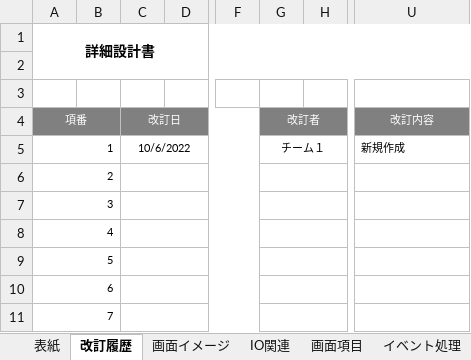
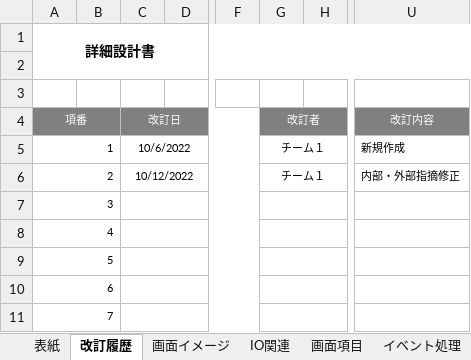
Before and after one commit to nts-ed/202210, an Excel workbook: 02_詳細設計書/01_詳細設計書/チーム1/【倉庫】入出庫情報一覧（陶 武）.xlsx, sheet 改訂履歴, drawn as a sheet; only a part is shown, gaps mark what is left out; values as stored, in another font and other column widths than the file's, no borders; the diff names each change by its address in the sheet, - before the commit and + after, or states it on an @@ line.

```diff
--- a/02_詳細設計書/01_詳細設計書/チーム1/【倉庫】入出庫情報一覧（陶 武）.xlsx (sheet 改訂履歴)
+++ b/02_詳細設計書/01_詳細設計書/チーム1/【倉庫】入出庫情報一覧（陶 武）.xlsx (sheet 改訂履歴)
-C6: (empty)
+C6: 10/12/2022
-G6: (empty)
+G6: チーム１
-U6: (empty)
+U6: 内部・外部指摘修正
```
Also changed, not shown: sheet イベント処理, sheet IO関連, sheet 画面項目, formulas that keep their value, charts or pictures.
